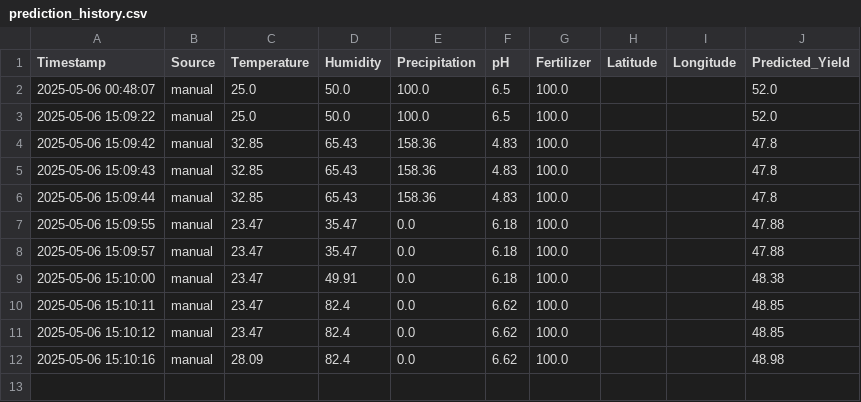
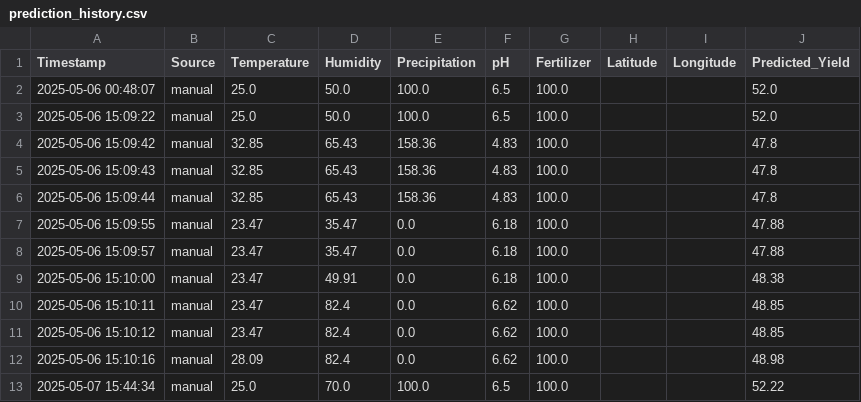
Before and after one commit to mohamedsamake8322/smart-yield-predictor, a CSV file: prediction_history.csv, drawn as a sheet.

```diff
--- a/prediction_history.csv
+++ b/prediction_history.csv
@@ -12 +12,2 @@ Timestamp,Source,Temperature,Humidity,Precipitation,pH,Fertilizer,Latitude,Longi
 2025-05-06 15:10:16,manual,28.09,82.4,0.0,6.62,100.0,,,48.98
+2025-05-07 15:44:34,manual,25.0,70.0,100.0,6.5,100.0,,,52.22
```
Also changed, not shown: 1 other file.
